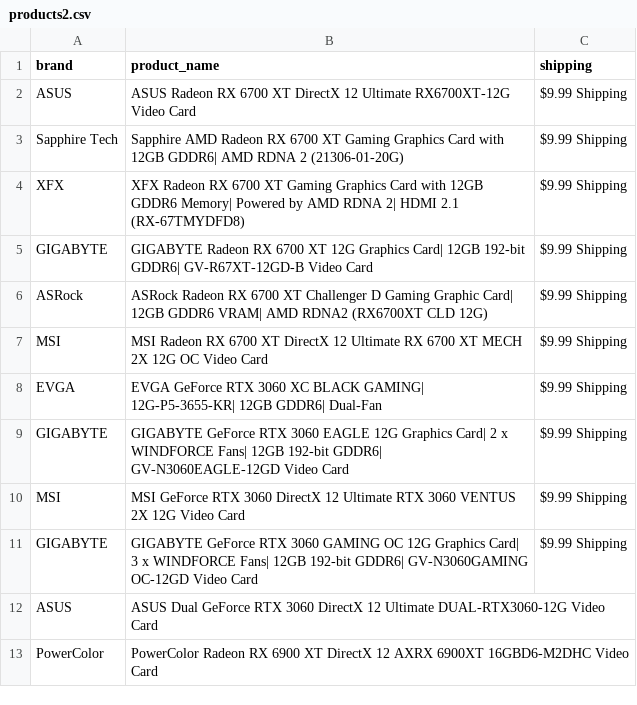
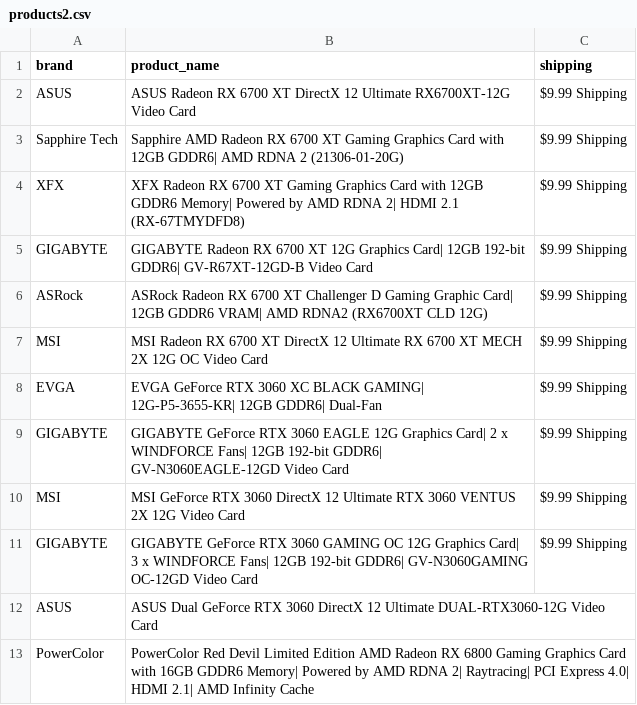
Before and after one commit to edwsqa/Crawler, a CSV file: files/products2.csv, drawn as a sheet.

Commit message:
Automatic commit and push

```diff
--- a/files/products2.csv
+++ b/files/products2.csv
@@ -12,2 +12,2 @@ GIGABYTE,GIGABYTE GeForce RTX 3060 GAMING OC 12G Graphics Card| 3 x WINDFORCE Fa
 ASUS,ASUS Dual GeForce RTX 3060 DirectX 12 Ultimate DUAL-RTX3060-12G Video Card,
-PowerColor,PowerColor Radeon RX 6900 XT DirectX 12 AXRX 6900XT 16GBD6-M2DHC Video Card,
+PowerColor,PowerColor Red Devil Limited Edition AMD Radeon RX 6800 Gaming Graphics Card with 16GB GDDR6 Memory| Powered by AMD RDNA 2| Raytracing| PCI Express 4.0| HDMI 2.1| AMD Infinity Cache,
```
